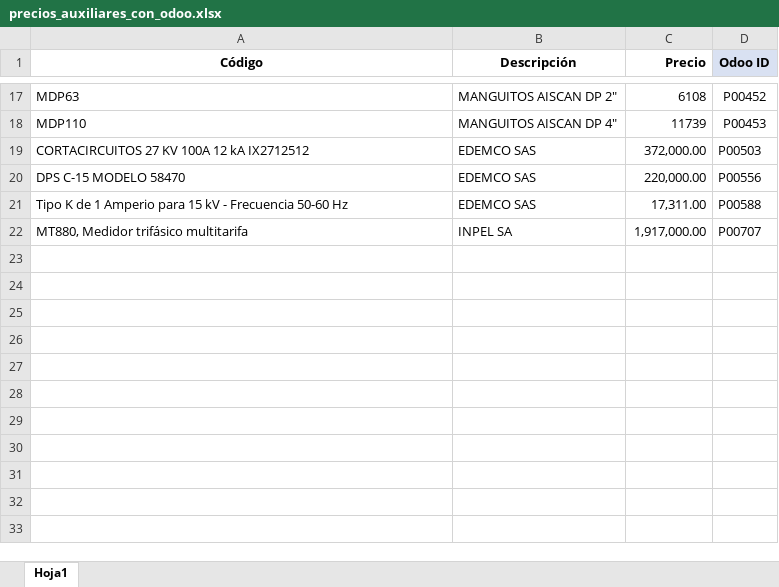
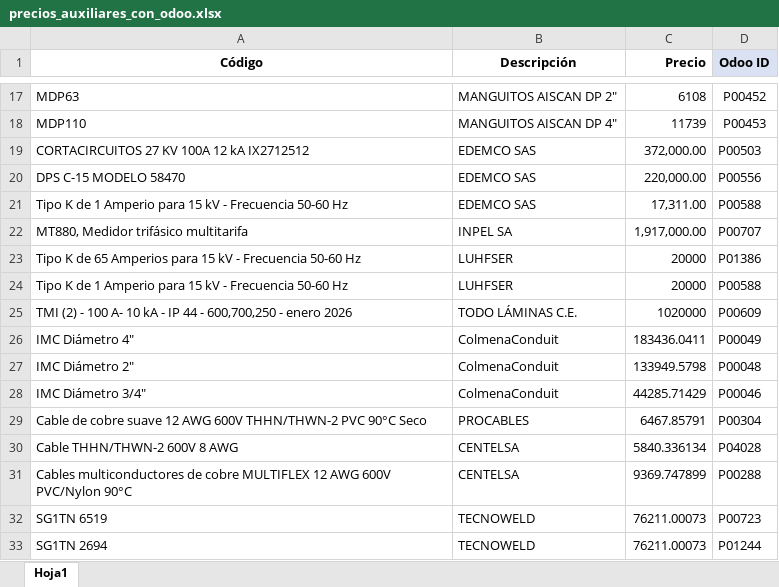
Before and after one commit to Nitsa9/Auto-BT, an Excel workbook: Formato 3/precios_auxiliares_con_odoo.xlsx, sheet Hoja1, drawn as a sheet; only a part is shown, gaps mark what is left out; values as stored, in another font and other column widths than the file's, no borders; the diff names each change by its address in the sheet, - before the commit and + after, or states it on an @@ line.

```diff
--- a/Formato 3/precios_auxiliares_con_odoo.xlsx (sheet Hoja1)
+++ b/Formato 3/precios_auxiliares_con_odoo.xlsx (sheet Hoja1)
+row 23: Tipo K de 65 Amperios para 15 kV - Frecuencia 50-60 Hz | LUHFSER | 20000 | P01386
+row 24: Tipo K de 1 Amperio para 15 kV - Frecuencia 50-60 Hz | LUHFSER | 20000 | P00588
+row 25: TMI (2) - 100 A- 10 kA - IP 44 - 600,700,250 - enero 2026 | TODO LÁMINAS C.E. | 1020000 | P00609
+row 26: IMC Diámetro 4" | ColmenaConduit | 183436.0411 | P00049
+row 27: IMC Diámetro 2" | ColmenaConduit | 133949.5798 | P00048
+row 28: IMC Diámetro 3/4" | ColmenaConduit | 44285.71429 | P00046
+row 29: Cable de cobre suave 12 AWG 600V THHN/THWN-2 PVC 90°C Seco | PROCABLES | 6467.85791 | P00304
+row 30: Cable THHN/THWN-2 600V 8 AWG | CENTELSA | 5840.336134 | P04028
+row 31: Cables multiconductores de cobre MULTIFLEX 12 AWG 600V PVC/Nylon 90°C | CENTELSA | 9369.747899 | P00288
+row 32: SG1TN 6519 | TECNOWELD | 76211.00073 | P00723
+row 33: SG1TN 2694 | TECNOWELD | 76211.00073 | P01244
```
Also changed, not shown: Formato 3/BT-cantidades-Mompox.xlsx, Formato 3/El_Papá_de_los_formatos_CON_ODOO.xlsx, 12 other files.
